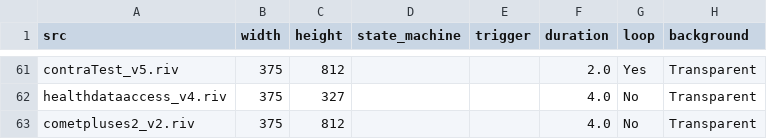
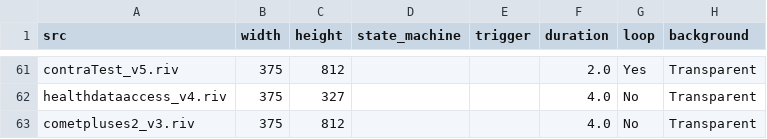
Before and after one commit to KurganskiYu/Rive, a CSV file: _videos.csv, drawn as a sheet; only a part is shown, gaps mark what is left out; the diff names each change by its address in the sheet, - before the commit and + after, or states it on an @@ line.

```diff
--- a/_videos.csv
+++ b/_videos.csv
-A63 (src): cometpluses2_v2.riv
+A63 (src): cometpluses2_v3.riv
```
Also changed, not shown: 6 other files.
